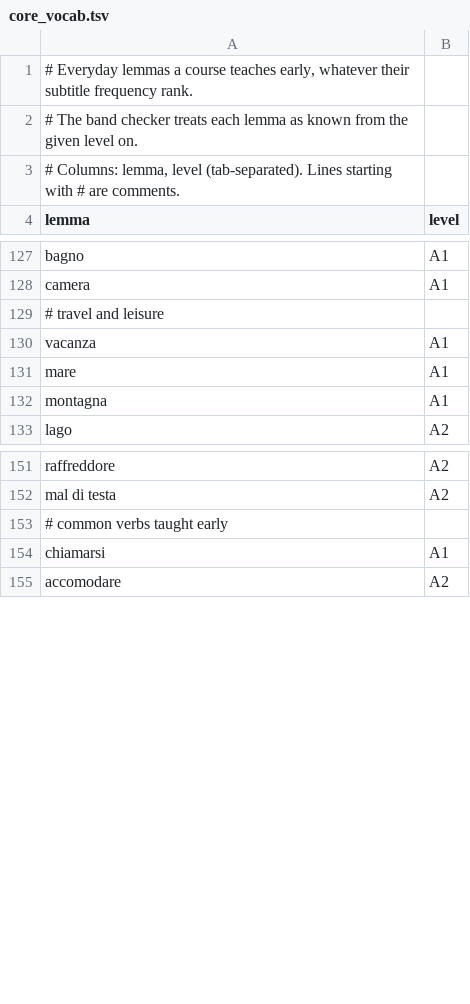
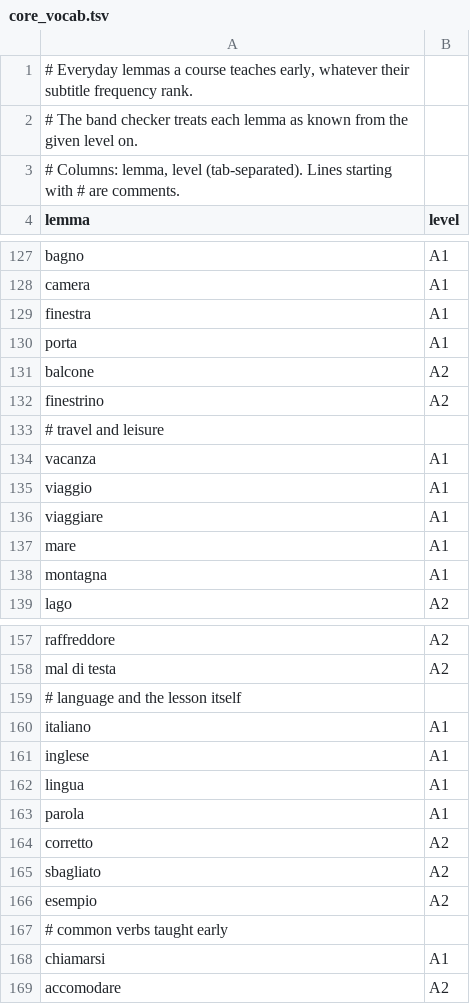
Before and after one commit to GalacticSquirel/italia, a TSV file: training/data/core_vocab.tsv, drawn as a sheet; only a part is shown, gaps mark what is left out.

```diff
--- a/training/data/core_vocab.tsv
+++ b/training/data/core_vocab.tsv
@@ -128,4 +128,10 @@ bagno	A1
 camera	A1
+finestra	A1
+porta	A1
+balcone	A2
+finestrino	A2
 # travel and leisure
 vacanza	A1
+viaggio	A1
+viaggiare	A1
 mare	A1
@@ -152,2 +158,10 @@ raffreddore	A2
 mal di testa	A2
+# language and the lesson itself
+italiano	A1
+inglese	A1
+lingua	A1
+parola	A1
+corretto	A2
+sbagliato	A2
+esempio	A2
 # common verbs taught early
```
Also changed, not shown: 20 other files.
